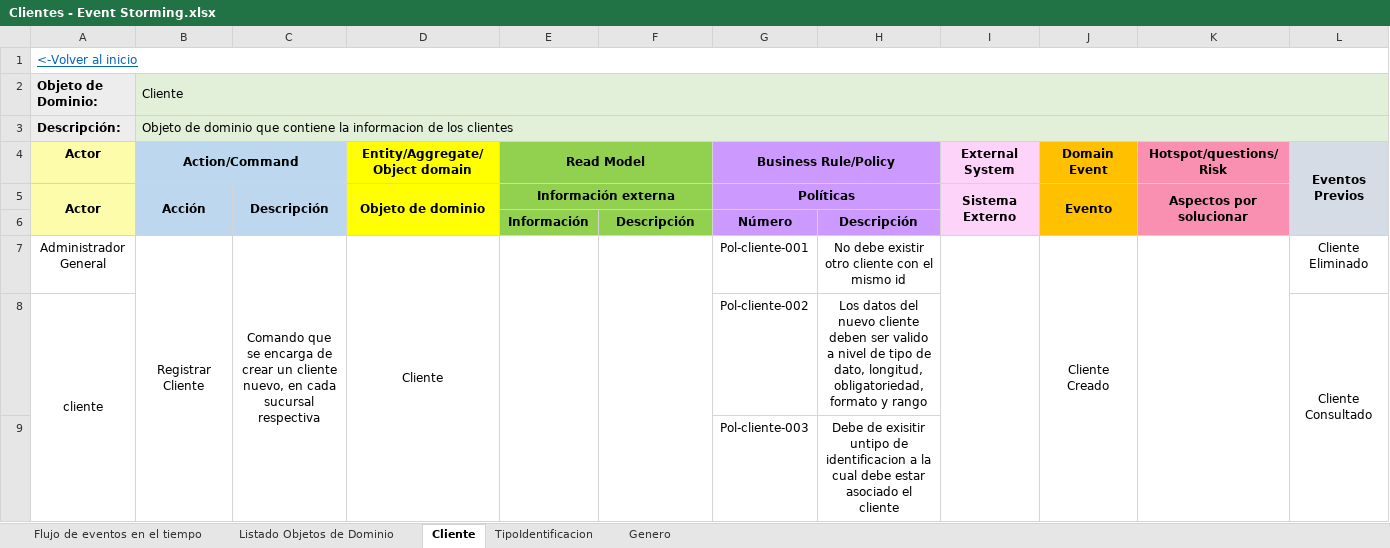
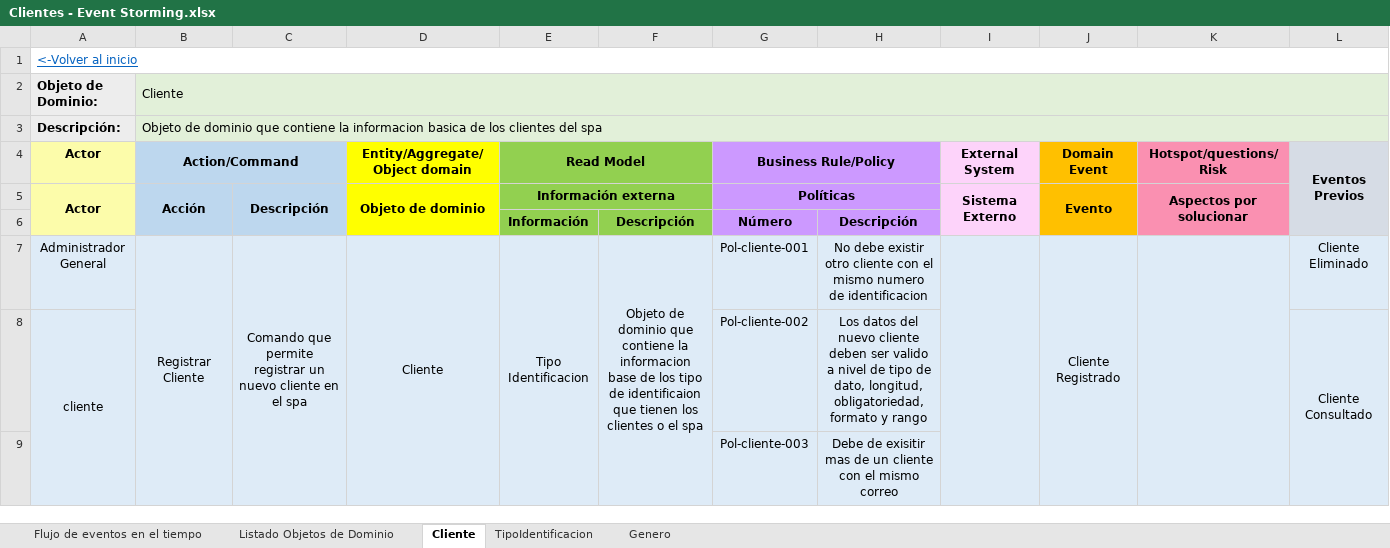
Before and after one commit to cristianospina/DOO, an Excel workbook: SpaOnline/EventStorming/Clientes - Event Storming.xlsx, sheet Cliente, drawn as a sheet; only a part is shown; values as stored, in another font and other column widths than the file's, no borders; the diff covers the shown part only; the diff names each change by its address in the sheet, - before the commit and + after, or states it on an @@ line.

Commit message:
event clientes

```diff
--- a/SpaOnline/EventStorming/Clientes - Event Storming.xlsx (sheet Cliente)
+++ b/SpaOnline/EventStorming/Clientes - Event Storming.xlsx (sheet Cliente)
-B3 (Action/Command): …la informacion de los clientes
+B3 (Action/Command): …la informacion basica de los clientes del spa
-A7:L9 fill: none
+A7:L9 fill: #DEEBF7
-C7: Comando que se encarga de crear un cliente nuevo, en cada sucursal respectiva
+C7: Comando que permite registrar un nuevo cliente en el spa
-E7 (Read Model): (empty)
+E7 (Read Model): Tipo Identificacion
-F7: (empty)
+F7: Objeto de dominio que contiene la informacion base de los tipo de identificaion que tienen los clientes o el spa
-H7: …el mismo id
+H7: …el mismo numero de identificacion
-J7 (Domain Event): Cliente Creado
+J7 (Domain Event): Cliente Registrado
-H9: …de exisitir untipo de identificacion a la cual debe estar asociado el cliente
+H9: …de exisitir mas de un cliente con el mismo correo
```
Also changed, not shown: 3 added rows, 23 edited cells, cell formats and merged cells elsewhere in this sheet, sheet Listado Objetos de Dominio, sheet Genero, sheet TipoIdentificacion.
